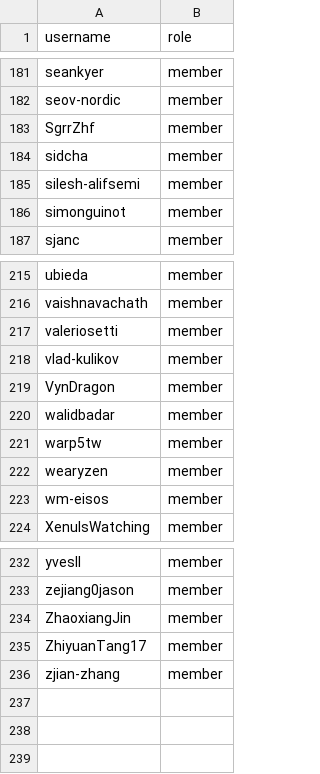
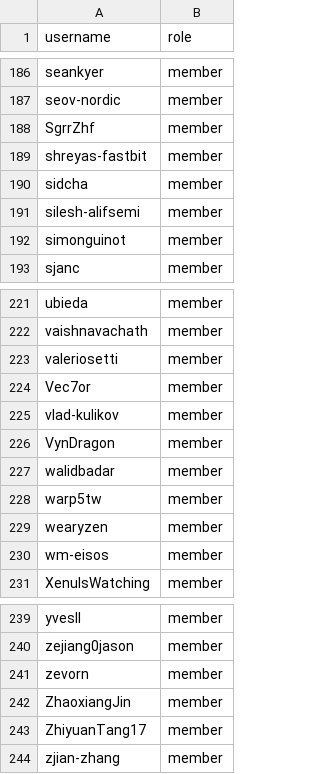
Before and after one commit to zephyrproject-rtos/infrastructure, a CSV file: terraform/github-zephyrproject-rtos/team/team-members/maintainers.csv, drawn as a sheet; only a part is shown, gaps mark what is left out; the diff covers the shown part only.

Commit message:
github: Sync with MAINTAINERS.yml
Sync team and repository members with
MAINTAINERS.yml@16bf023766a1eae15947db599594a88634a8cc9d.

Signed-off-by: Stephanos Ioannidis <root@stephanos.io>

```diff
--- a/terraform/github-zephyrproject-rtos/team/team-members/maintainers.csv
+++ b/terraform/github-zephyrproject-rtos/team/team-members/maintainers.csv
@@ -183,2 +188,3 @@ seov-nordic,member
 SgrrZhf,member
+shreyas-fastbit,member
 sidcha,member
@@ -217,2 +223,3 @@ vaishnavachath,member
 valeriosetti,member
+Vec7or,member
 vlad-kulikov,member
@@ -233,2 +240,3 @@ yvesll,member
 zejiang0jason,member
+zevorn,member
 ZhaoxiangJin,member
```
Also changed, not shown: 5 added rows elsewhere in this file, terraform/github-zephyrproject-rtos/team/team-members/collaborators.csv, terraform/github-zephyrproject-rtos/team/team-members/contributors.csv, 2 other files.
